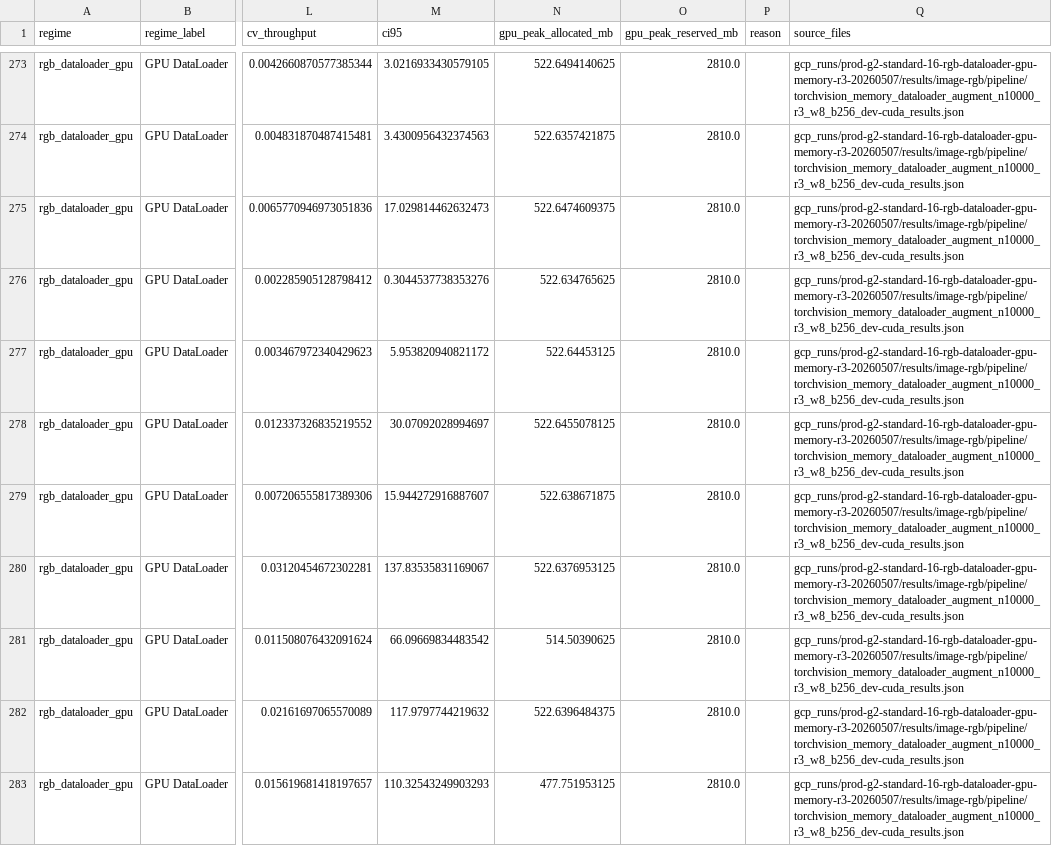
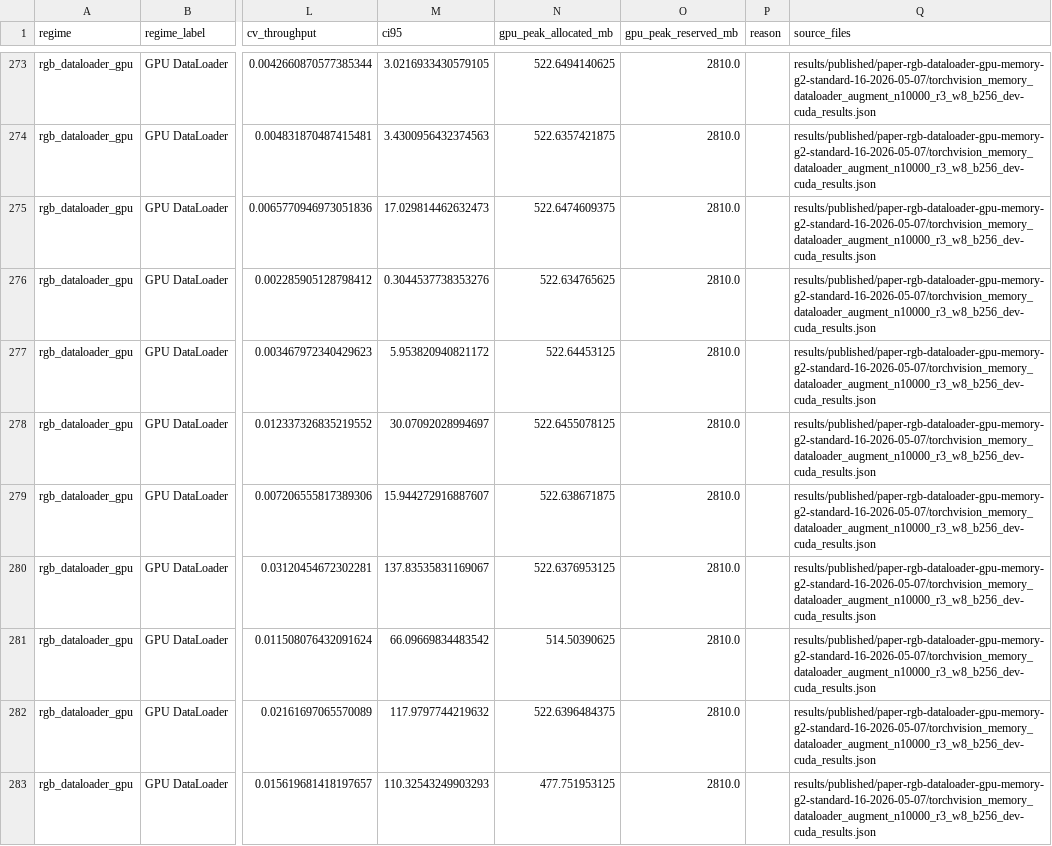
Before and after one commit to albumentations-team/benchmark, a CSV file: docs/paper_data/all_results.csv, drawn as a sheet; only a part is shown, gaps mark what is left out; the diff covers the shown part only; the diff names each change by its address in the sheet, - before the commit and + after, or states it on an @@ line.

Commit message:
Use published RGB DataLoader artifacts for paper generation

```diff
--- a/docs/paper_data/all_results.csv
+++ b/docs/paper_data/all_results.csv
-Q273:Q283 (source_files): gcp_runs/prod-g2-standard-16-rgb-dataloader-gpu-memory-r3-20260507/results/image-rgb/pipeline/torchvision_memory_dataloader_augment_n10000_r3_w8_b256_dev-cuda_results.json
+Q273:Q283 (source_files): results/published/paper-rgb-dataloader-gpu-memory-g2-standard-16-2026-05-07/torchvision_memory_dataloader_augment_n10000_r3_w8_b256_dev-cuda_results.json
```
Also changed, not shown: 64 edited cells elsewhere in this file, docs/paper_data/figure_elastic_row.csv, docs/paper_data/figure_gpu_memory_rows.csv, 11 other files.
